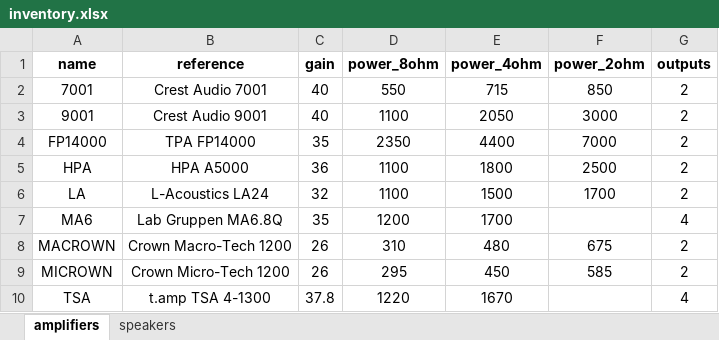
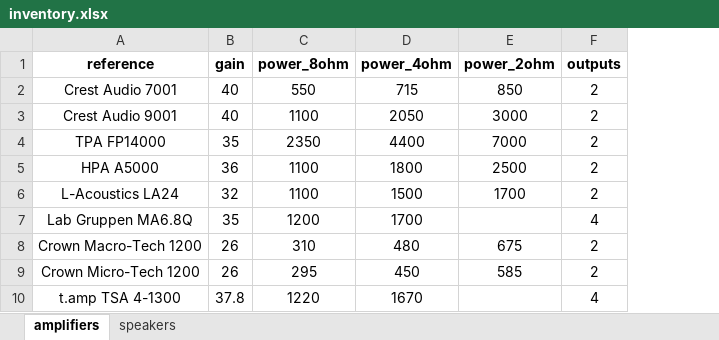
Before and after one commit to Ewael/LimiterRMS, an Excel workbook: inventory.xlsx, sheet amplifiers, drawn as a sheet; values as stored, in another font and other column widths than the file's, no borders; the diff names each change by its address in the sheet, - before the commit and + after, or states it on an @@ line.

```diff
--- a/inventory.xlsx (sheet amplifiers)
+++ b/inventory.xlsx (sheet amplifiers)
-column A (name), rows 2-10: 7001 | 9001 | FP14000 | HPA | LA | MA6 | MACROWN | MICROWN | TSA
```
Also changed, not shown: sheet speakers, 4 other files.
